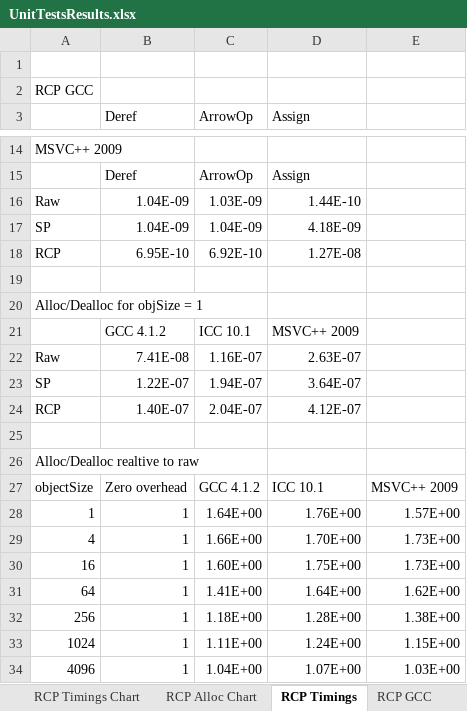
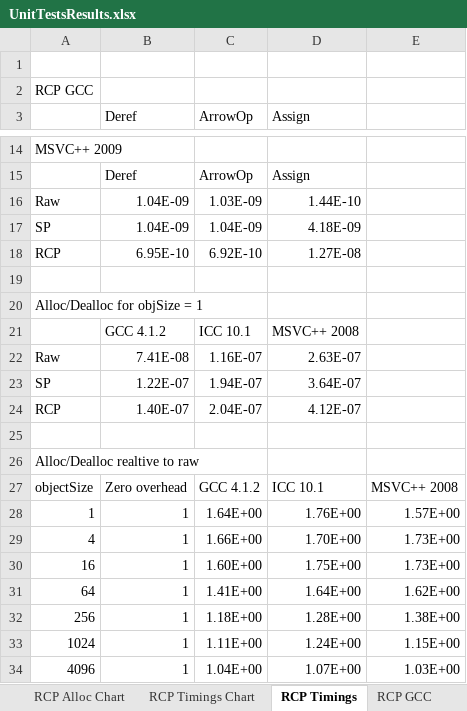
Before and after one commit to bartlettroscoe/TeuchosMMDocs, an Excel workbook: memory_management_report/results/UnitTimings/UnitTestsResults.xlsx, sheet RCP Timings, drawn as a sheet; only a part is shown, gaps mark what is left out; values as stored, in another font and other column widths than the file's, no borders; the diff names each change by its address in the sheet, - before the commit and + after, or states it on an @@ line.

Commit message:
Finsihed RCP timing section and adding Array timing raw results.

```diff
--- a/memory_management_report/results/UnitTimings/UnitTestsResults.xlsx (sheet RCP Timings)
+++ b/memory_management_report/results/UnitTimings/UnitTestsResults.xlsx (sheet RCP Timings)
@@ sheet tab order changed: RCP Alloc Chart | RCP Timings Chart | RCP Timings | RCP GCC @@
-D21 (Assign): MSVC++ 2009
+D21 (Assign): MSVC++ 2008
-E27: MSVC++ 2009
+E27: MSVC++ 2008
```
Also changed, not shown: charts or pictures, 3 other files.
